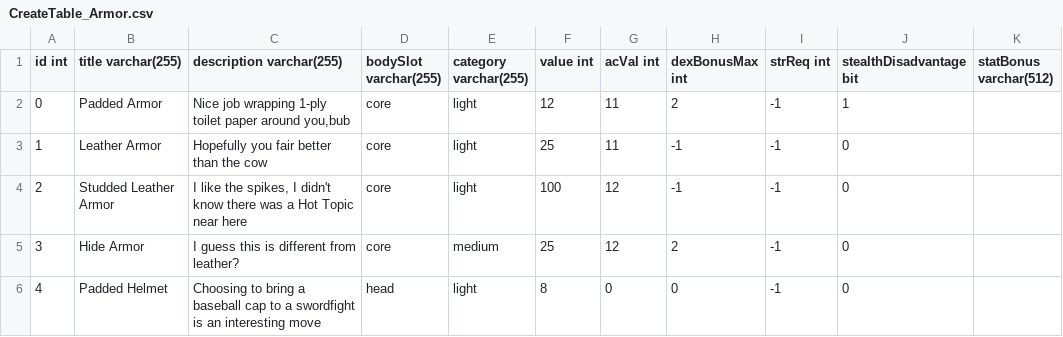
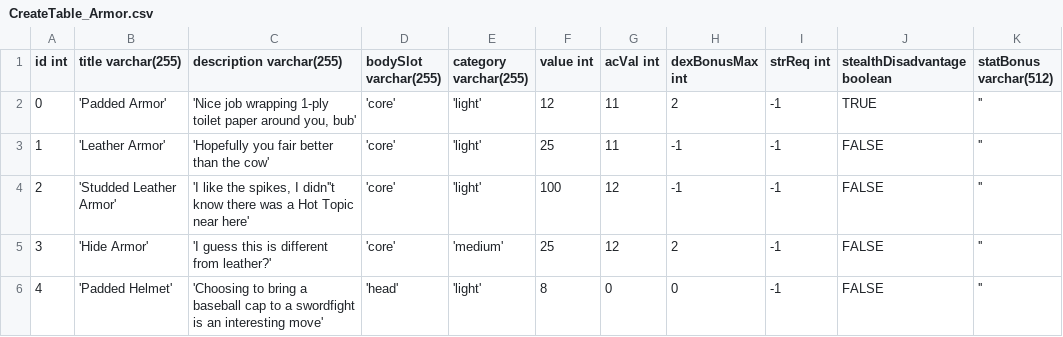
Before and after one commit to JacobLibby/Bardcode, a CSV file: CreateTable_CSVs/CreateTable_Armor.csv, drawn as a sheet.

Commit message:
valid prob table creation for discoveries -- SUCCESS

```diff
--- a/CreateTable_CSVs/CreateTable_Armor.csv
+++ b/CreateTable_CSVs/CreateTable_Armor.csv
@@ -1,6 +1,6 @@
-id int,title varchar(255),description varchar(255),bodySlot varchar(255),category varchar(255),value int,acVal int,dexBonusMax int,strReq int,stealthDisadvantage bit,statBonus varchar(512)
-0,"Padded Armor","Nice job wrapping 1-ply toilet paper around you,bub","core","light",12, 11,2,-1,1,""
-1,"Leather Armor","Hopefully you fair better than the cow","core","light",25,11,-1,-1,0,""
-2,"Studded Leather Armor","I like the spikes, I didn't know there was a Hot Topic near here","core","light",100,12,-1,-1,0,""
-3,"Hide Armor","I guess this is different from leather?","core","medium",25,12,2,-1,0,""
-4,"Padded Helmet","Choosing to bring a baseball cap to a swordfight is an interesting move","head","light",8,0,0,-1,0,""
+id int,title varchar(255),description varchar(255),bodySlot varchar(255),category varchar(255),value int,acVal int,dexBonusMax int,strReq int,stealthDisadvantage boolean,statBonus varchar(512)
+0,"'Padded Armor'","'Nice job wrapping 1-ply toilet paper around you, bub'","'core'","'light'",12,11,2,-1,TRUE,"''"
+1,"'Leather Armor'","'Hopefully you fair better than the cow'","'core'","'light'",25,11,-1,-1,FALSE,"''"
+2,"'Studded Leather Armor'","'I like the spikes, I didn''t know there was a Hot Topic near here'","'core'","'light'",100,12,-1,-1,FALSE,"''"
+3,"'Hide Armor'","'I guess this is different from leather?'","'core'","'medium'",25,12,2,-1,FALSE,"''"
+4,"'Padded Helmet'","'Choosing to bring a baseball cap to a swordfight is an interesting move'","'head'","'light'",8,0,0,-1,FALSE,"''"
```
Also changed, not shown: CreateTable_CSVs/CreateTable_Consumable.csv, CreateTable_CSVs/CreateTable_Misc.csv, 4 other files.
